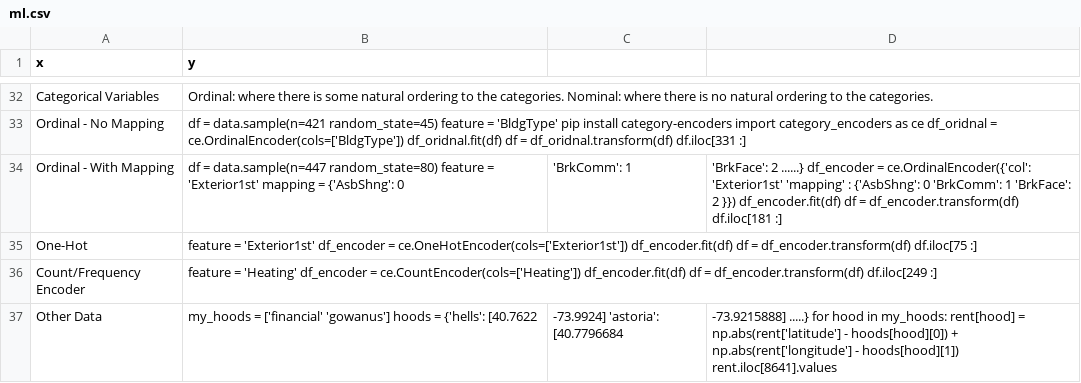
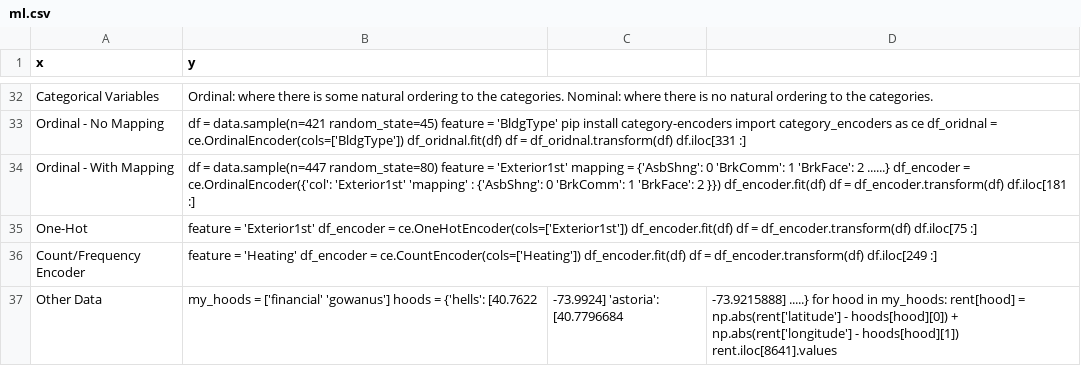
Before and after one commit to joncalle/ML1, a CSV file: ml.csv, drawn as a sheet; only a part is shown, gaps mark what is left out.

Commit message:
Add files via upload

```diff
--- a/ml.csv
+++ b/ml.csv
@@ -33,3 +33,3 @@ Categorical Variables, Ordinal: where there is some natural ordering to the cate
 Ordinal - No Mapping, df = data.sample(n=421 random_state=45) feature = 'BldgType'  pip install category-encoders import category_encoders as ce  df_oridnal = ce.OrdinalEncoder(cols=['BldgType'])   df_oridnal.fit(df)   df = df_oridnal.transform(df)   df.iloc[331 :]
-Ordinal - With Mapping, df = data.sample(n=447 random_state=80)   feature = 'Exterior1st'    mapping = {'AsbShng': 0, 'BrkComm': 1, 'BrkFace': 2 ......}     df_encoder = ce.OrdinalEncoder({'col': 'Exterior1st'      'mapping' : {'AsbShng': 0  'BrkComm': 1   'BrkFace': 2  }})     df_encoder.fit(df)    df = df_encoder.transform(df)      df.iloc[181   :]
+Ordinal - With Mapping, df = data.sample(n=447 random_state=80)   feature = 'Exterior1st'    mapping = {'AsbShng': 0  'BrkComm': 1  'BrkFace': 2 ......}     df_encoder = ce.OrdinalEncoder({'col': 'Exterior1st'      'mapping' : {'AsbShng': 0  'BrkComm': 1   'BrkFace': 2  }})     df_encoder.fit(df)    df = df_encoder.transform(df)      df.iloc[181   :]
 One-Hot, feature = 'Exterior1st'     df_encoder = ce.OneHotEncoder(cols=['Exterior1st'])    df_encoder.fit(df)    df = df_encoder.transform(df)   df.iloc[75  :]
```
